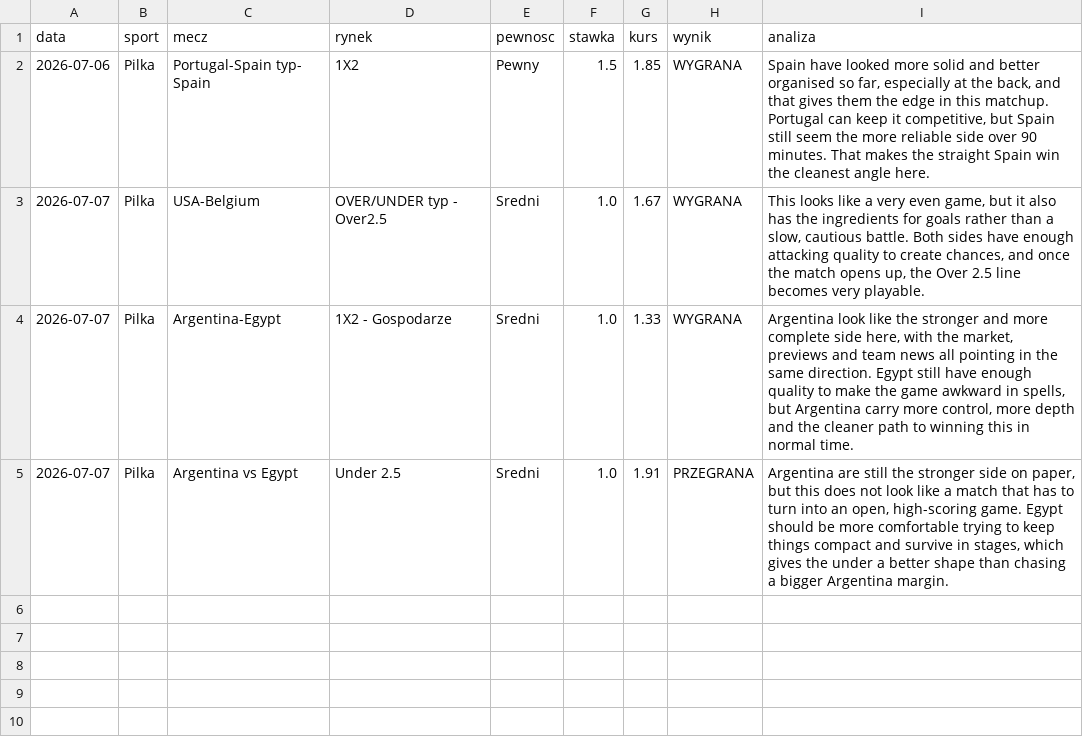
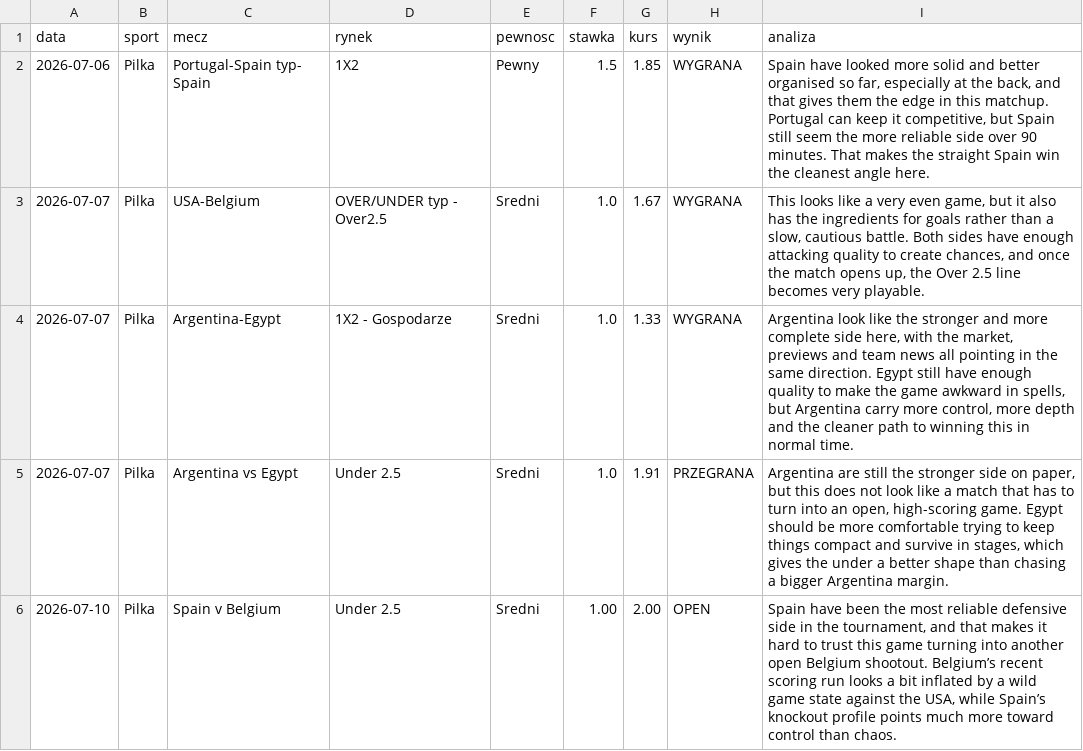
Before and after one commit to Maruha3000/kupony-dashboard, a CSV file: analizy.csv, drawn as a sheet.

Commit message:
Dodano typ: Spain v Belgium

```diff
--- a/analizy.csv
+++ b/analizy.csv
@@ -5 +5,2 @@ data,sport,mecz,rynek,pewnosc,stawka,kurs,wynik,analiza
 2026-07-07,Pilka,Argentina vs Egypt,Under 2.5,Sredni,1.0,1.91,PRZEGRANA,"Argentina are still the stronger side on paper, but this does not look like a match that has to turn into an open, high-scoring game. Egypt should be more comfortable trying to keep things compact and survive in stages, which gives the under a better shape than chasing a bigger Argentina margin."
+2026-07-10,Pilka,Spain v Belgium,Under 2.5,Sredni,1.00,2.00,OPEN,"Spain have been the most reliable defensive side in the tournament, and that makes it hard to trust this game turning into another open Belgium shootout. Belgium’s recent scoring run looks a bit inflated by a wild game state against the USA, while Spain’s knockout profile points much more toward control than chaos."
```
